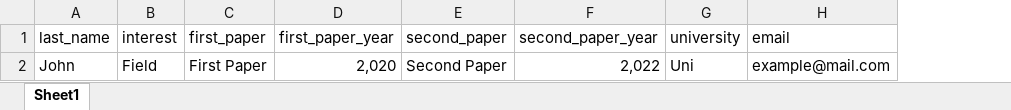
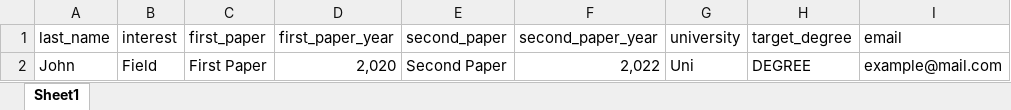
Before and after one commit to HomayoonAlimohammadi/Email-Sender, an Excel workbook: professors_fake.xlsx, sheet Sheet1, drawn as a sheet; values as stored, in another font and other column widths than the file's, no borders; the diff names each change by its address in the sheet, - before the commit and + after, or states it on an @@ line.

```diff
--- a/professors_fake.xlsx (sheet Sheet1)
+++ b/professors_fake.xlsx (sheet Sheet1)
+column H (target_degree), row 2: DEGREE
```
Also changed, not shown: 13 other files.
